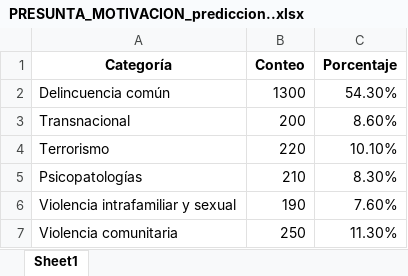
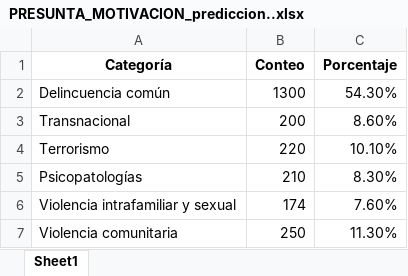
Before and after one commit to cftr28/MINERIA-DE-DATOS-ASESINATOS-ZONA-8-DEL-ECUADOR, an Excel workbook: EVALUACION/GRAFICOS DE BARRAS VARIABLES PREDICCION/OPTUNA ARBOL DE DECISION/PRESUNTA_MOTIVACION_prediccion..xlsx, sheet Sheet1, drawn as a sheet; values as stored, in another font and other column widths than the file's, no borders; charts and pictures not drawn; the diff names each change by its address in the sheet, - before the commit and + after, or states it on an @@ line.

```diff
--- a/EVALUACION/GRAFICOS DE BARRAS VARIABLES PREDICCION/OPTUNA ARBOL DE DECISION/PRESUNTA_MOTIVACION_prediccion..xlsx (sheet Sheet1)
+++ b/EVALUACION/GRAFICOS DE BARRAS VARIABLES PREDICCION/OPTUNA ARBOL DE DECISION/PRESUNTA_MOTIVACION_prediccion..xlsx (sheet Sheet1)
-B6 (Conteo): 190
+B6 (Conteo): 174
```
Also changed, not shown: charts or pictures, EVALUACION/GRAFICOS DE BARRAS VARIABLES PREDICCION/OPTUNA ARBOL DE DECISION/ANTECEDENTES_prediccion.xlsx, EVALUACION/GRAFICOS DE BARRAS VARIABLES PREDICCION/OPTUNA ARBOL DE DECISION/AREA_DEL_HECHO_prediccion.xlsx, 10 other files.
